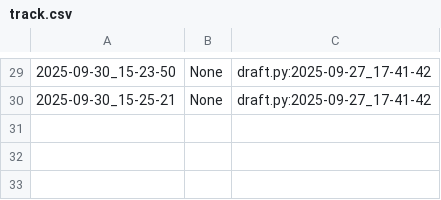
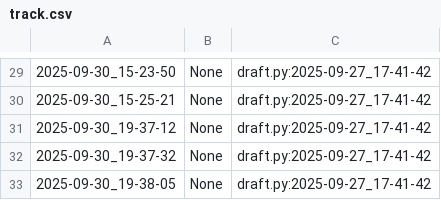
Before and after one commit to qxcode-course/poo-dd-cd-bloco-a-Isaque-Bernardino, a CSV file: poo/.tko/track/toalha/track.csv, drawn as a sheet; only a part is shown, gaps mark what is left out; the diff names each change by its address in the sheet, - before the commit and + after, or states it on an @@ line.

```diff
--- a/poo/.tko/track/toalha/track.csv
+++ b/poo/.tko/track/toalha/track.csv
+row 31: 2025-09-30_19-37-12 | None | draft.py:2025-09-27_17-41-42
+row 32: 2025-09-30_19-37-32 | None | draft.py:2025-09-27_17-41-42
+row 33: 2025-09-30_19-38-05 | None | draft.py:2025-09-27_17-41-42
```
Also changed, not shown: poo/.tko/track/animal/track.csv, poo/.tko/track/calculadora/track.csv, 5 other files.
